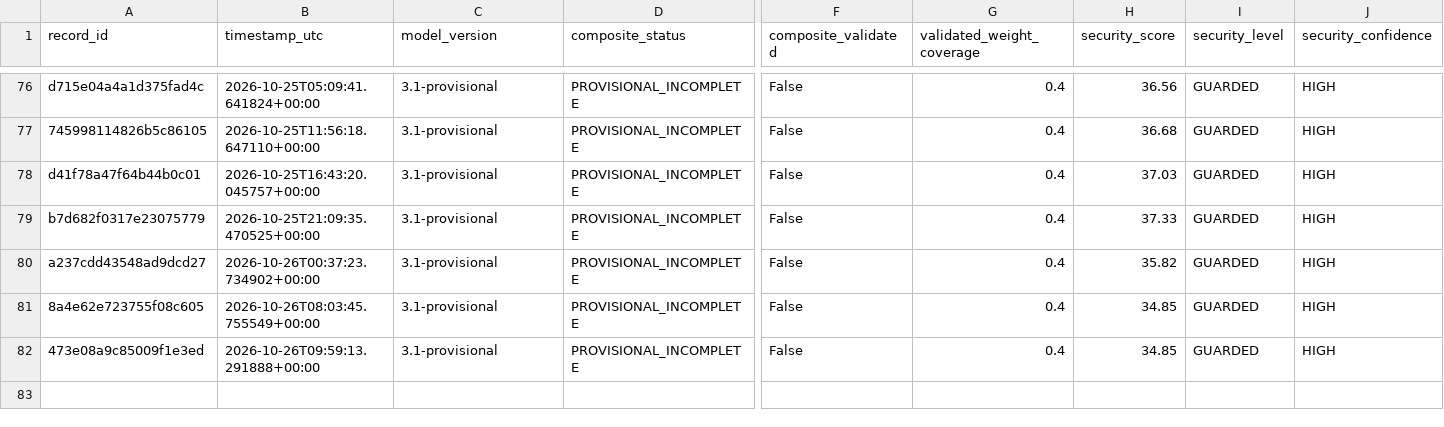
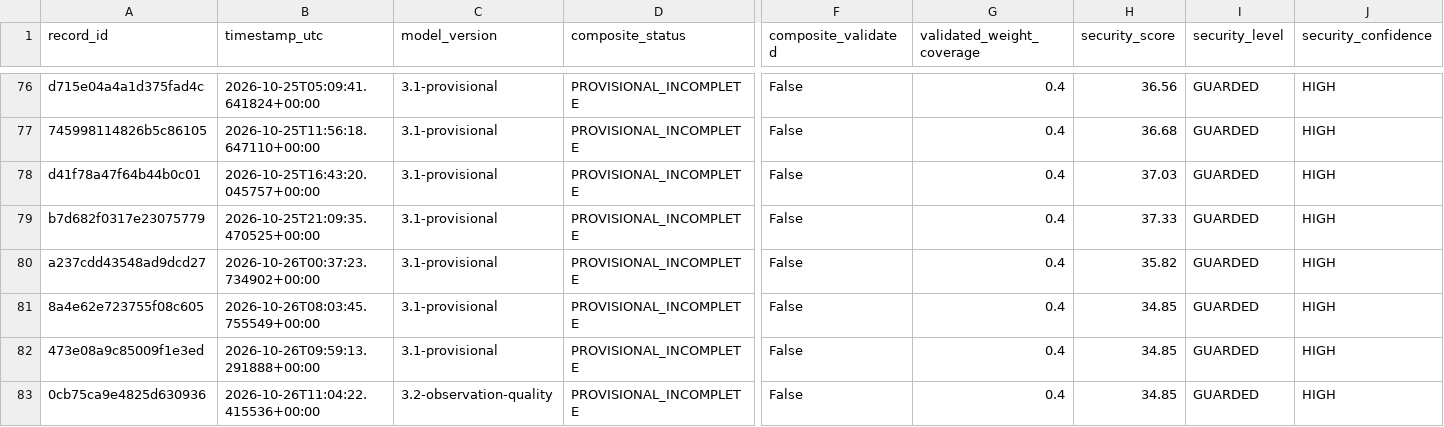
Before and after one commit to mikloshetzer-sketch/energy-data, a CSV file: history/hormuz/composite-history.csv, drawn as a sheet; only a part is shown, gaps mark what is left out; rows hold the shown columns only; the diff names each change by its address in the sheet, - before the commit and + after, or states it on an @@ line.

```diff
--- a/history/hormuz/composite-history.csv
+++ b/history/hormuz/composite-history.csv
+row 83: 0cb75ca9e4825d630936 | 2026-10-26T11:04:22.415536+00:00 | 3.2-observation-quality | PROVISIONAL_INCOMPLETE | False | 0.4 | 34.85 | GUARDED | HIGH
```
Also changed, not shown: 3 other files.
